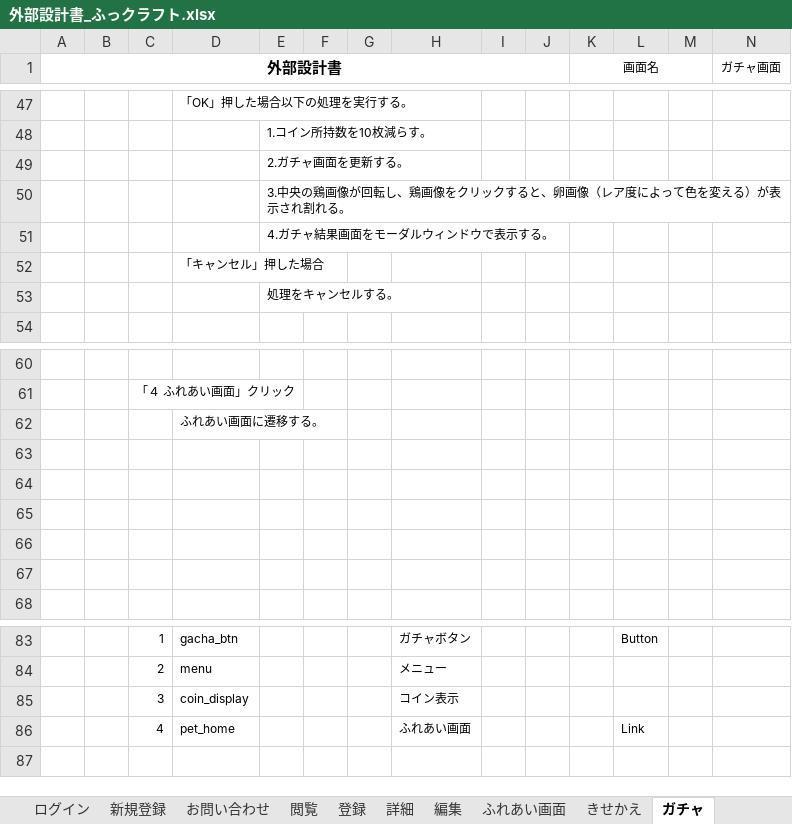
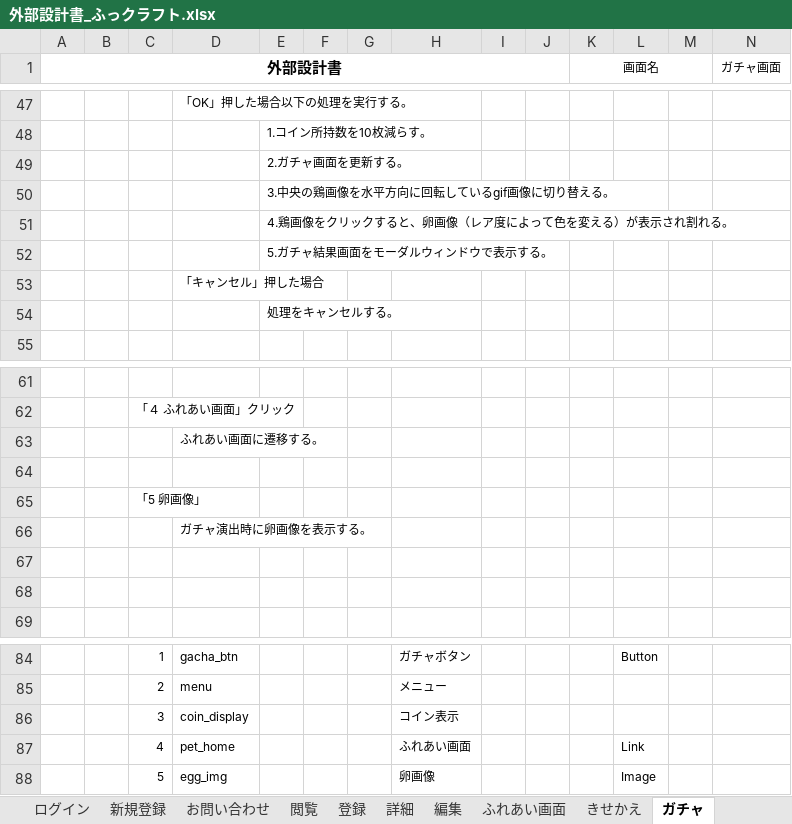
Before and after one commit to dojo2023/E-3, an Excel workbook: doc/2_外部設計/外部設計書_ふっクラフト.xlsx, sheet ガチャ, drawn as a sheet; only a part is shown, gaps mark what is left out; values as stored, in another font and other column widths than the file's, no borders; charts and pictures not drawn; addresses are those after the commit; rows hold the shown columns only; the diff names each change by its address in the sheet, - before the commit and + after, or states it on an @@ line.

```diff
--- a/doc/2_外部設計/外部設計書_ふっクラフト.xlsx (sheet ガチャ)
+++ b/doc/2_外部設計/外部設計書_ふっクラフト.xlsx (sheet ガチャ)
-E50: 3.中央の鶏画像が回転し、鶏画像をクリックすると、卵画像（レア度によって色を変える）が表示され割れる。
+E50: 3.中央の鶏画像を水平方向に回転しているgif画像に切り替える。
-E51: 4.ガチャ結果画面をモーダルウィンドウで表示する。
+E51: 4.鶏画像をクリックすると、卵画像（レア度によって色を変える）が表示され割れる。
+row 52:  |  |  |  | 5.ガチャ結果画面をモーダルウィンドウで表示する。
-C65: (empty)
+C65: 「5 卵画像」
-D66: (empty)
+D66: ガチャ演出時に卵画像を表示する。
+row 88:  |  | 5 | egg_img |  |  |  | 卵画像 |  |  |  | Image
```
Also changed, not shown: sheet 閲覧, sheet 登録, sheet 新規登録, sheet ログイン, sheet 編集, sheet お問い合わせ, 3 more sheets, charts or pictures.
